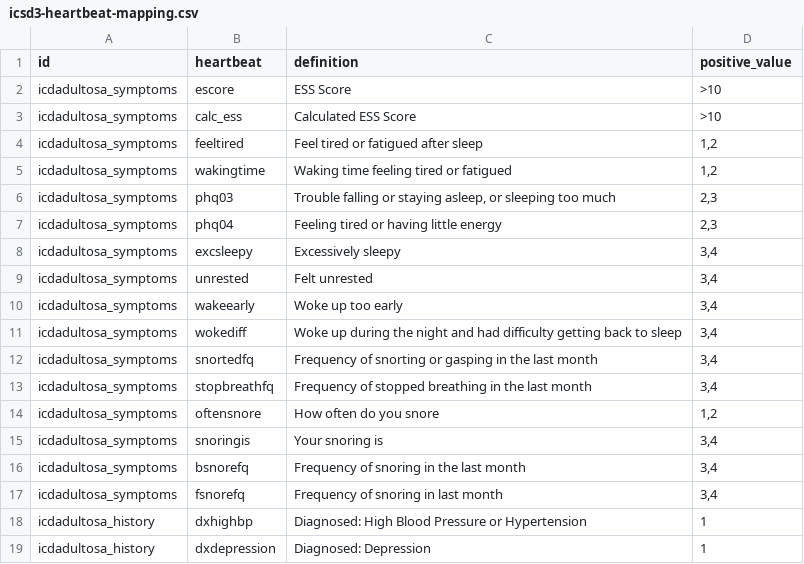
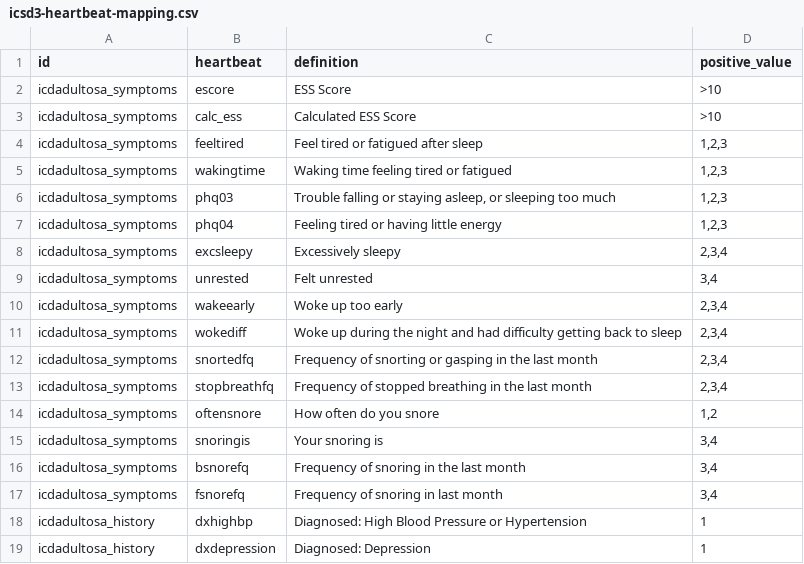
Before and after one commit to licongcui/nsrr-cross-cohort-mapping, a CSV file: icsd3-mappings/icsd3-heartbeat-mapping.csv, drawn as a sheet; only a part is shown.

Commit message:
Updated ICSD3-SHHS mapping and ICSD3-HEARTBEAT mapping

```diff
--- a/icsd3-mappings/icsd3-heartbeat-mapping.csv
+++ b/icsd3-mappings/icsd3-heartbeat-mapping.csv
@@ -3,12 +3,12 @@ icdadultosa_symptoms,escore,ESS Score,>10
 icdadultosa_symptoms,calc_ess,Calculated ESS Score,>10
-icdadultosa_symptoms,feeltired,Feel tired or fatigued after sleep,"1,2"
-icdadultosa_symptoms,wakingtime,Waking time feeling tired or fatigued,"1,2"
-icdadultosa_symptoms,phq03,"Trouble falling or staying asleep, or sleeping too much","2,3"
-icdadultosa_symptoms,phq04,Feeling tired or having little energy,"2,3"
-icdadultosa_symptoms,excsleepy,Excessively sleepy,"3,4"
+icdadultosa_symptoms,feeltired,Feel tired or fatigued after sleep,"1,2,3"
+icdadultosa_symptoms,wakingtime,Waking time feeling tired or fatigued,"1,2,3"
+icdadultosa_symptoms,phq03,"Trouble falling or staying asleep, or sleeping too much","1,2,3"
+icdadultosa_symptoms,phq04,Feeling tired or having little energy,"1,2,3"
+icdadultosa_symptoms,excsleepy,Excessively sleepy,"2,3,4"
 icdadultosa_symptoms,unrested,Felt unrested,"3,4"
-icdadultosa_symptoms,wakeearly,Woke up too early,"3,4"
-icdadultosa_symptoms,wokediff,Woke up during the night and had difficulty getting back to sleep,"3,4"
-icdadultosa_symptoms,snortedfq,Frequency of snorting or gasping in the last month,"3,4"
-icdadultosa_symptoms,stopbreathfq,Frequency of stopped breathing in the last month,"3,4"
+icdadultosa_symptoms,wakeearly,Woke up too early,"2,3,4"
+icdadultosa_symptoms,wokediff,Woke up during the night and had difficulty getting back to sleep,"2,3,4"
+icdadultosa_symptoms,snortedfq,Frequency of snorting or gasping in the last month,"2,3,4"
+icdadultosa_symptoms,stopbreathfq,Frequency of stopped breathing in the last month,"2,3,4"
 icdadultosa_symptoms,oftensnore,How often do you snore,"1,2"
```
Also changed, not shown: icsd3-mappings/icsd3-shhs-mapping.csv.
